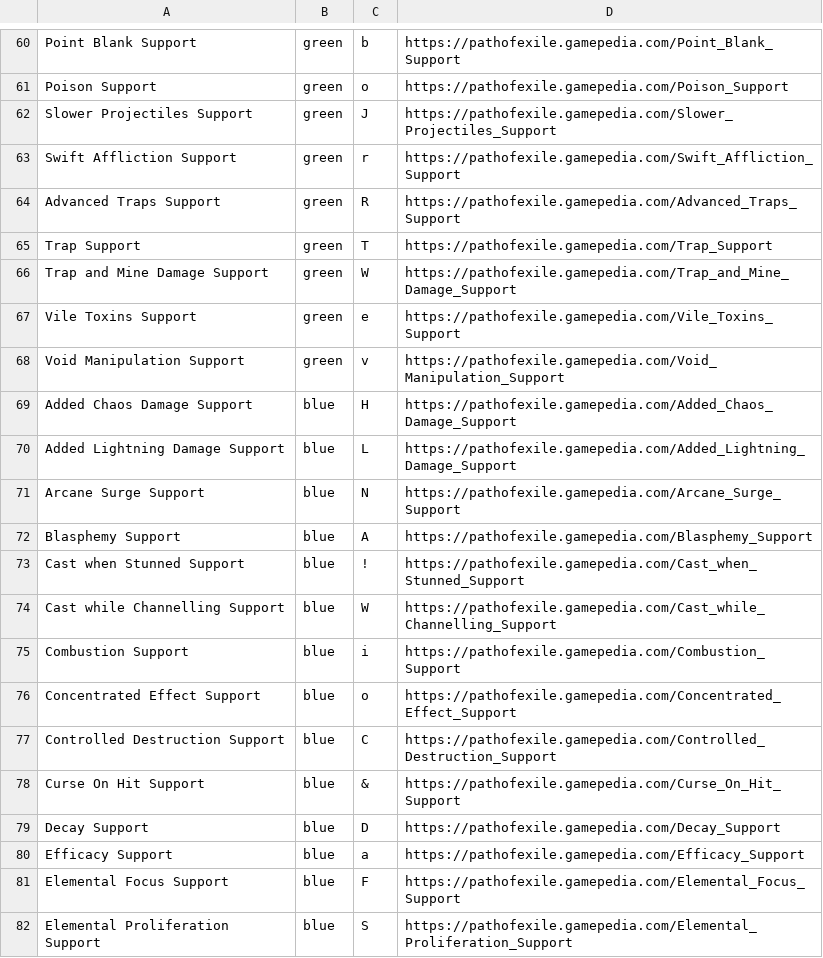
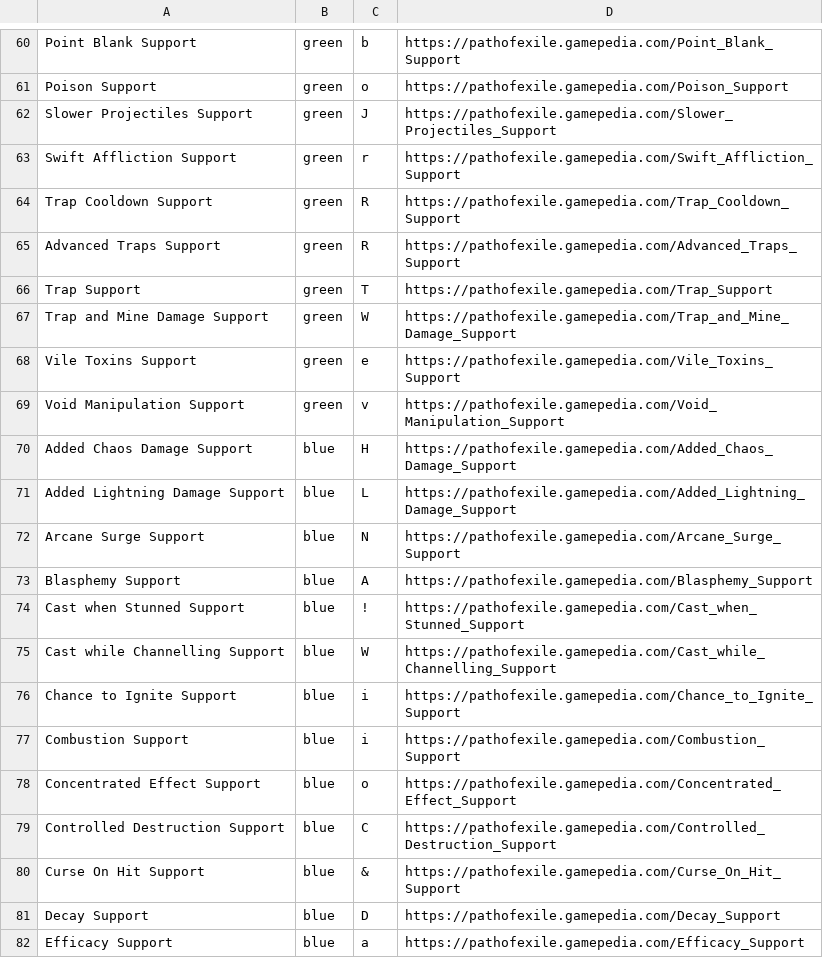
Before and after one commit to jorgenswiderski/PoBPreviewBot, a TSV file: data/support_gems.tsv, drawn as a sheet; only a part is shown, gaps mark what is left out; the shorter side is filled out with more unchanged rows.

Commit message:
Re-add old variants of support gems to support builds using those gems until Path of Building is updated.

```diff
--- a/data/support_gems.tsv
+++ b/data/support_gems.tsv
@@ -63,2 +63,3 @@ Slower Projectiles Support	green	J	https://pathofexile.gamepedia.com/Slower_Proj
 Swift Affliction Support	green	r	https://pathofexile.gamepedia.com/Swift_Affliction_Support
+Trap Cooldown Support	green	R	https://pathofexile.gamepedia.com/Trap_Cooldown_Support
 Advanced Traps Support	green	R	https://pathofexile.gamepedia.com/Advanced_Traps_Support
@@ -74,2 +75,3 @@ Cast when Stunned Support	blue	!	https://pathofexile.gamepedia.com/Cast_when_Stu
 Cast while Channelling Support	blue	W	https://pathofexile.gamepedia.com/Cast_while_Channelling_Support
+Chance to Ignite Support	blue	i	https://pathofexile.gamepedia.com/Chance_to_Ignite_Support
 Combustion Support	blue	i	https://pathofexile.gamepedia.com/Combustion_Support
```
